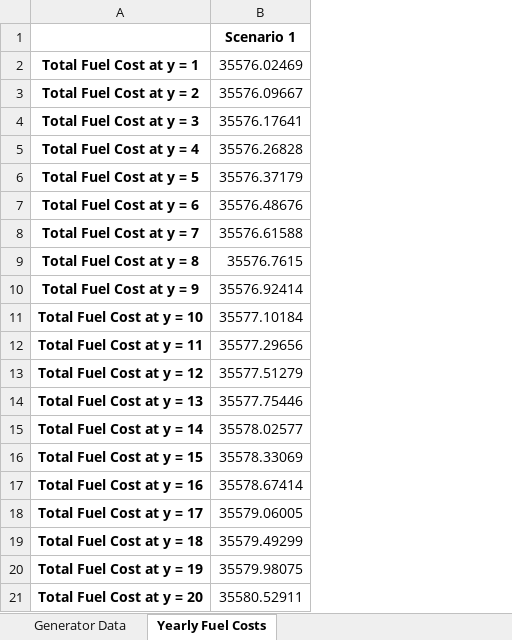
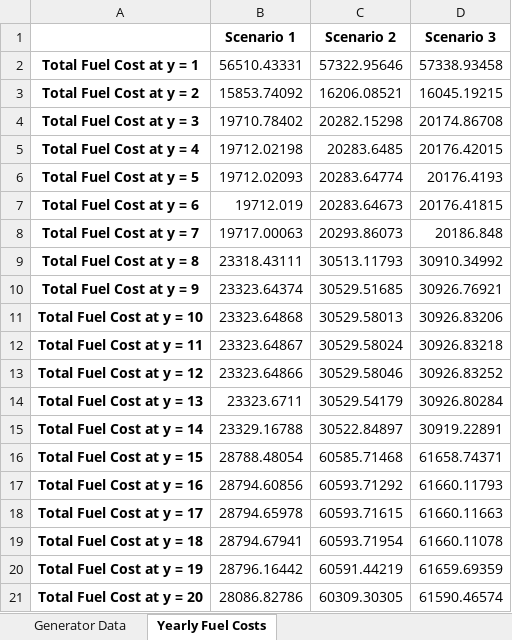
Before and after one commit to PietroAndreoni/MicroGridsPy-Teaching, an Excel workbook: MicroGrids/Results/Generator_Data.xlsx, sheet Yearly Fuel Costs, drawn as a sheet; values as stored, in another font and other column widths than the file's, no borders; removed rows and columns are numbered as before the commit, all else as after; the diff names each change by its address in the sheet, - before the commit and + after, or states it on an @@ line.

```diff
--- a/MicroGrids/Results/Generator_Data.xlsx (sheet Yearly Fuel Costs)
+++ b/MicroGrids/Results/Generator_Data.xlsx (sheet Yearly Fuel Costs)
-column B (Scenario 1), rows 2-21: 35576.02469 | 35576.09667 | 35576.17641 | 35576.26828 | 35576.37179 | 35576.48676 | 35576.61588 | 35576.7615 | 35576.92414 | 35577.10184 | 35577.29656 | 35577.51279 | 35577.75446 | 35578.02577 | 35578.33069 | 35578.67414 | 35579.06005 | 35579.49299 | 35579.98075 | 35580.52911
+column B (Scenario 1), rows 2-21: 56510.43331 | 15853.74092 | 19710.78402 | 19712.02198 | 19712.02093 | 19712.019 | 19717.00063 | 23318.43111 | 23323.64374 | 23323.64868 | 23323.64867 | 23323.64866 | 23323.6711 | 23329.16788 | 28788.48054 | 28794.60856 | 28794.65978 | 28794.67941 | 28796.16442 | 28086.82786
+column C (Scenario 2), rows 2-21: 57322.95646 | 16206.08521 | 20282.15298 | 20283.6485 | 20283.64774 | 20283.64673 | 20293.86073 | 30513.11793 | 30529.51685 | 30529.58013 | 30529.58024 | 30529.58046 | 30529.54179 | 30522.84897 | 60585.71468 | 60593.71292 | 60593.71615 | 60593.71954 | 60591.44219 | 60309.30305
+column D (Scenario 3), rows 2-21: 57338.93458 | 16045.19215 | 20174.86708 | 20176.42015 | 20176.4193 | 20176.41815 | 20186.848 | 30910.34992 | 30926.76921 | 30926.83206 | 30926.83218 | 30926.83252 | 30926.80284 | 30919.22891 | 61658.74371 | 61660.11793 | 61660.11663 | 61660.11078 | 61659.69359 | 61590.46574
```
Also changed, not shown: sheet Generator Data, MicroGrids/Results/Battery_Data.xlsx, MicroGrids/Results/Renewable_Sources_Data.xlsx, 2 other files.
